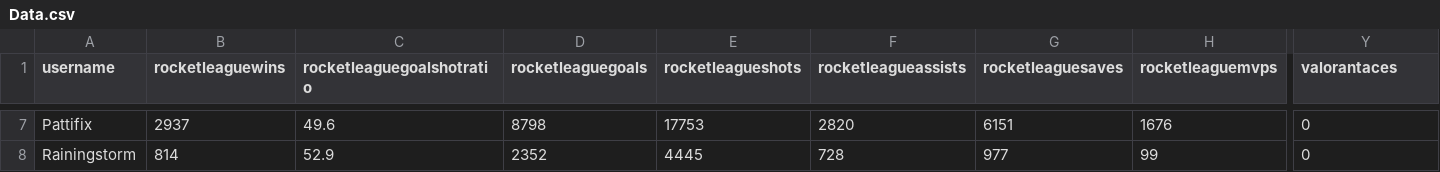
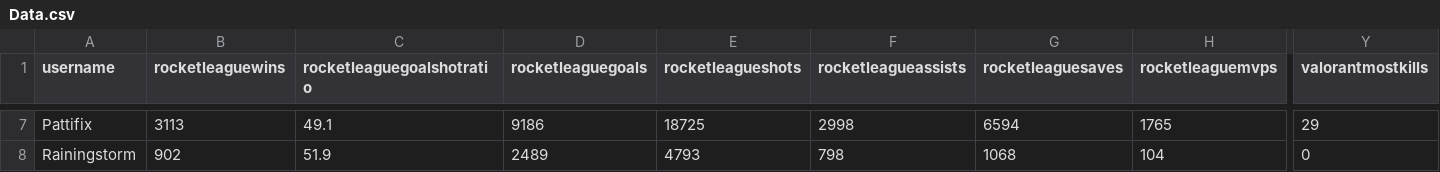
Before and after one commit to MartinSchenkel/PythonWebscraper, a CSV file: Data.csv, drawn as a sheet; only a part is shown, gaps mark what is left out; the diff covers the shown part only; the diff names each change by its address in the sheet, - before the commit and + after, or states it on an @@ line.

```diff
--- a/Data.csv
+++ b/Data.csv
-Y1: valorantaces
+Y1: valorantmostkills
-B7 (rocketleaguewins): 2937
+B7 (rocketleaguewins): 3113
-C7 (rocketleaguegoalshotratio): 49.6
+C7 (rocketleaguegoalshotratio): 49.1
-D7 (rocketleaguegoals): 8798
+D7 (rocketleaguegoals): 9186
-E7 (rocketleagueshots): 17753
+E7 (rocketleagueshots): 18725
-F7 (rocketleagueassists): 2820
+F7 (rocketleagueassists): 2998
-G7 (rocketleaguesaves): 6151
+G7 (rocketleaguesaves): 6594
-H7 (rocketleaguemvps): 1676
+H7 (rocketleaguemvps): 1765
-Y7 (valorantmostkills): 0
+Y7 (valorantmostkills): 29
-B8 (rocketleaguewins): 814
+B8 (rocketleaguewins): 902
-C8 (rocketleaguegoalshotratio): 52.9
+C8 (rocketleaguegoalshotratio): 51.9
-D8 (rocketleaguegoals): 2352
+D8 (rocketleaguegoals): 2489
-E8 (rocketleagueshots): 4445
+E8 (rocketleagueshots): 4793
-F8 (rocketleagueassists): 728
+F8 (rocketleagueassists): 798
-G8 (rocketleaguesaves): 977
+G8 (rocketleaguesaves): 1068
-H8 (rocketleaguemvps): 99
+H8 (rocketleaguemvps): 104
```
Also changed, not shown: 148 edited cells elsewhere in this file, 4 other files.
